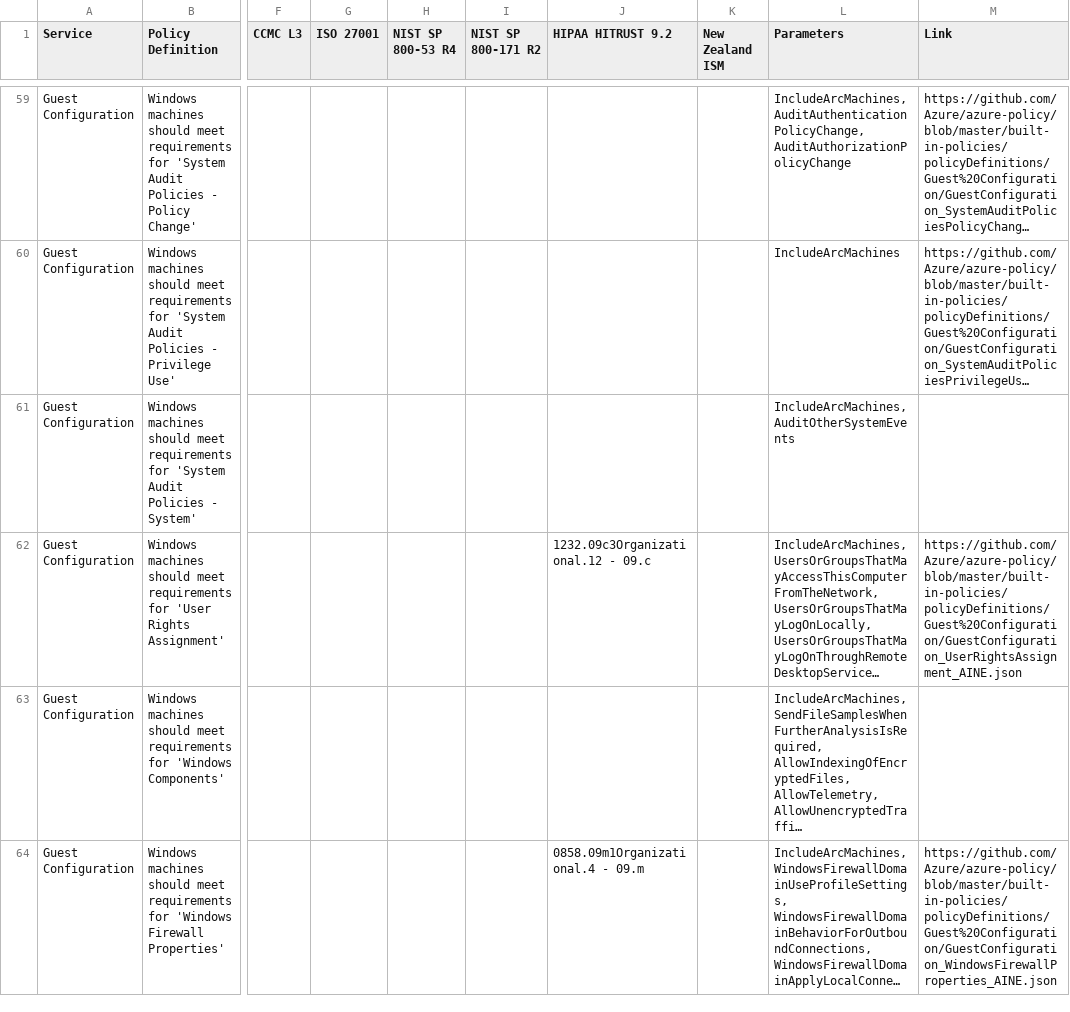
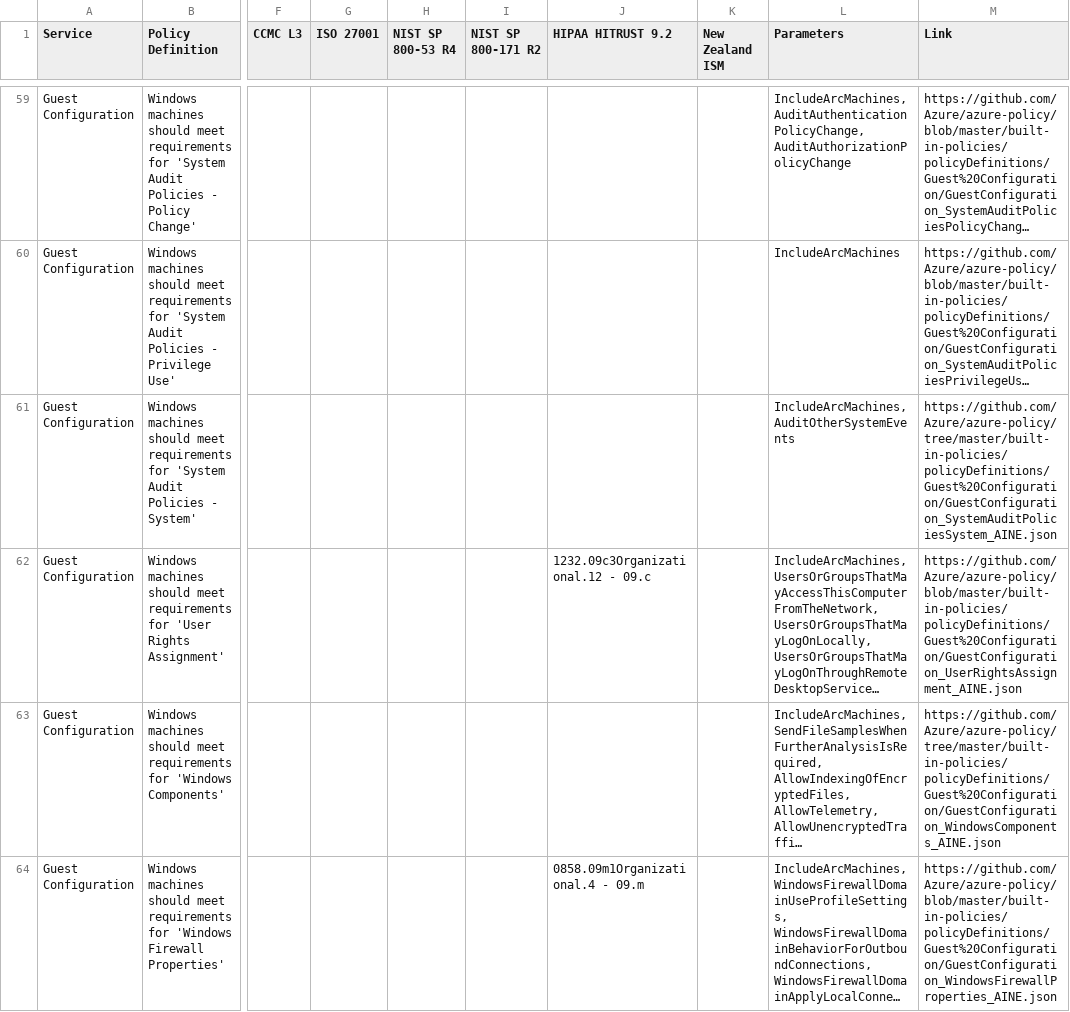
Before and after one commit to salesforce/cloud-guardrails, a CSV file: docs/params-optional.csv, drawn as a sheet; only a part is shown, gaps mark what is left out; long unchanged cells end in …; the diff covers the shown part only; the diff names each change by its address in the sheet, - before the commit and + after, or states it on an @@ line.

Commit message:
Add GitHub links to all the policies in the CSV

```diff
--- a/docs/params-optional.csv
+++ b/docs/params-optional.csv
-M61 (Link): (empty)
+M61 (Link): https://github.com/Azure/azure-policy/tree/master/built-in-policies/policyDefinitions/Guest%20Configuration/GuestConfiguration_SystemAuditPoliciesSystem_AINE.json
-M63 (Link): (empty)
+M63 (Link): https://github.com/Azure/azure-policy/tree/master/built-in-policies/policyDefinitions/Guest%20Configuration/GuestConfiguration_WindowsComponents_AINE.json
```
Also changed, not shown: 31 edited cells elsewhere in this file, 9 other files.
